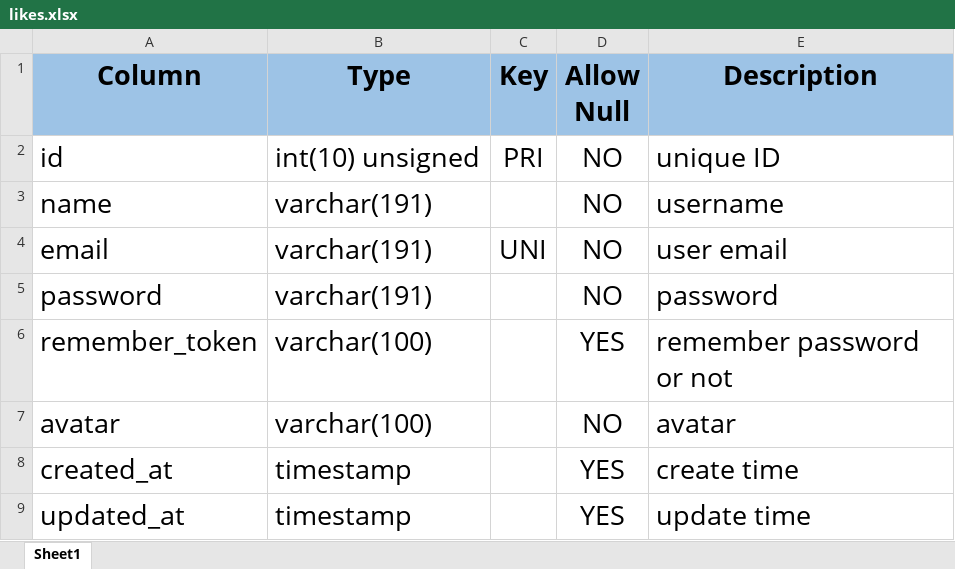
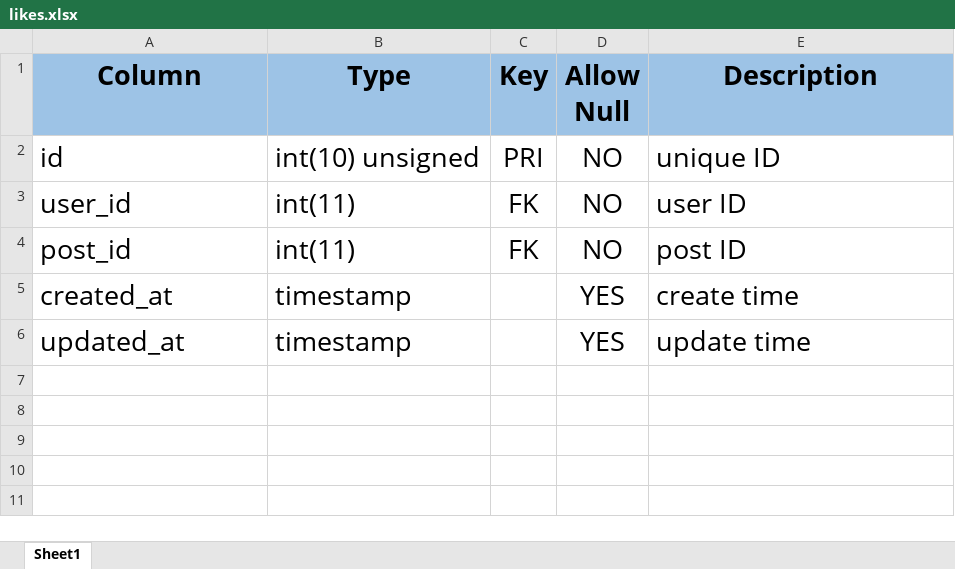
Before and after one commit to loveagri/zhihu, an Excel workbook: docs/excel/likes.xlsx, sheet Sheet1, drawn as a sheet; values as stored, in another font and other column widths than the file's, no borders; conditional formats and table styles not drawn; removed rows and columns are numbered as before the commit, all else as after; the diff names each change by its address in the sheet, - before the commit and + after, or states it on an @@ line.

```diff
--- a/docs/excel/likes.xlsx (sheet Sheet1)
+++ b/docs/excel/likes.xlsx (sheet Sheet1)
-row 3: name | varchar(191) |  | NO | username
-row 4: email | varchar(191) | UNI | NO | user email
-row 5: password | varchar(191) |  | NO | password
-row 6: remember_token | varchar(100) |  | YES | remember password or not
-row 7: avatar | varchar(100) |  | NO | avatar
+row 3: user_id | int(11) | FK | NO | user ID
+row 4: post_id | int(11) | FK | NO | post ID
```
Also changed, not shown: docs/excel/comments.xlsx, docs/excel/notices.xlsx, 17 other files.
